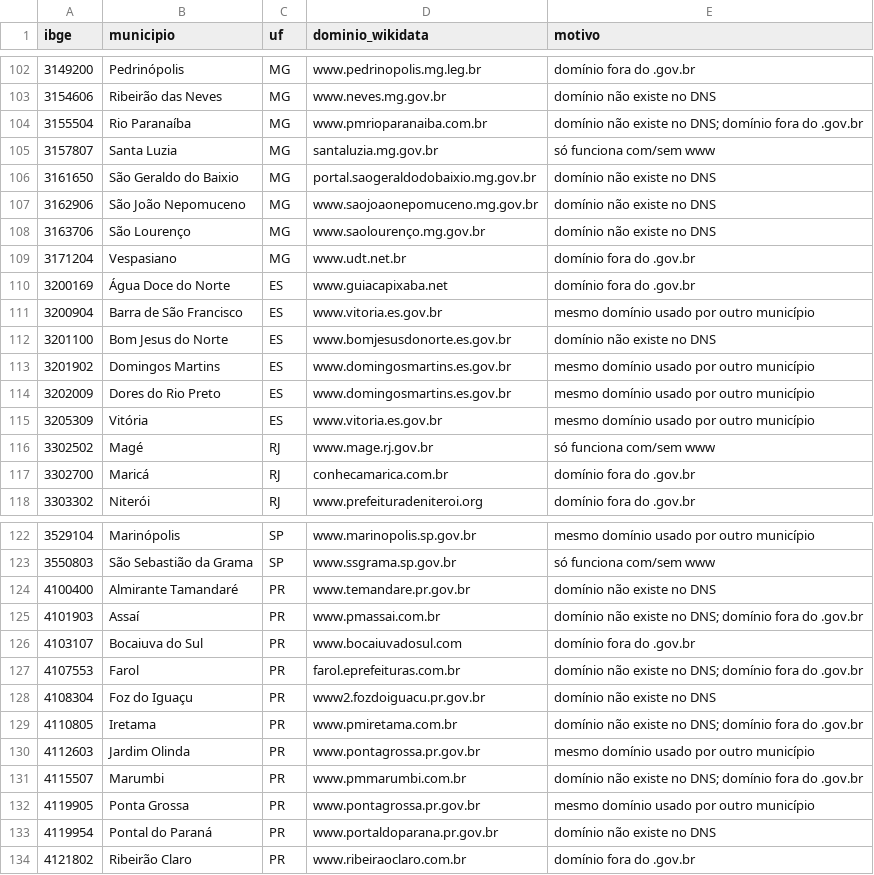
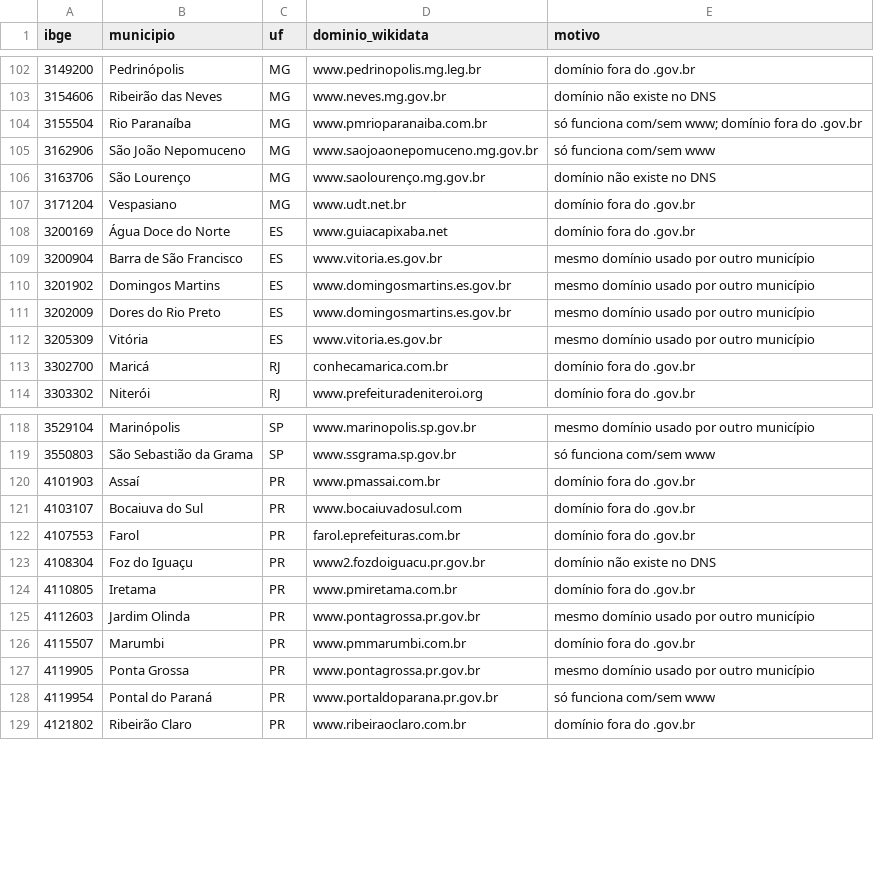
Before and after one commit to guilhermeoliveirabrito/farol-gov, a CSV file: data/revisar_wikidata.csv, drawn as a sheet; only a part is shown, gaps mark what is left out.

```diff
--- a/data/revisar_wikidata.csv
+++ b/data/revisar_wikidata.csv
@@ -103,6 +103,4 @@ ibge,municipio,uf,dominio_wikidata,motivo
 3154606,Ribeirão das Neves,MG,www.neves.mg.gov.br,domínio não existe no DNS
-3155504,Rio Paranaíba,MG,www.pmrioparanaiba.com.br,domínio não existe no DNS; domínio fora do .gov.br
-3157807,Santa Luzia,MG,santaluzia.mg.gov.br,só funciona com/sem www
-3161650,São Geraldo do Baixio,MG,portal.saogeraldodobaixio.mg.gov.br,domínio não existe no DNS
-3162906,São João Nepomuceno,MG,www.saojoaonepomuceno.mg.gov.br,domínio não existe no DNS
+3155504,Rio Paranaíba,MG,www.pmrioparanaiba.com.br,só funciona com/sem www; domínio fora do .gov.br
+3162906,São João Nepomuceno,MG,www.saojoaonepomuceno.mg.gov.br,só funciona com/sem www
 3163706,São Lourenço,MG,www.saolourenço.mg.gov.br,domínio não existe no DNS
@@ -111,3 +109,2 @@ ibge,municipio,uf,dominio_wikidata,motivo
 3200904,Barra de São Francisco,ES,www.vitoria.es.gov.br,mesmo domínio usado por outro município
-3201100,Bom Jesus do Norte,ES,www.bomjesusdonorte.es.gov.br,domínio não existe no DNS
 3201902,Domingos Martins,ES,www.domingosmartins.es.gov.br,mesmo domínio usado por outro município
@@ -115,3 +112,2 @@ ibge,municipio,uf,dominio_wikidata,motivo
 3205309,Vitória,ES,www.vitoria.es.gov.br,mesmo domínio usado por outro município
-3302502,Magé,RJ,www.mage.rj.gov.br,só funciona com/sem www
 3302700,Maricá,RJ,conhecamarica.com.br,domínio fora do .gov.br
@@ -123,12 +119,11 @@ ibge,municipio,uf,dominio_wikidata,motivo
 3550803,São Sebastião da Grama,SP,www.ssgrama.sp.gov.br,só funciona com/sem www
-4100400,Almirante Tamandaré,PR,www.temandare.pr.gov.br,domínio não existe no DNS
-4101903,Assaí,PR,www.pmassai.com.br,domínio não existe no DNS; domínio fora do .gov.br
+4101903,Assaí,PR,www.pmassai.com.br,domínio fora do .gov.br
 4103107,Bocaiuva do Sul,PR,www.bocaiuvadosul.com,domínio fora do .gov.br
-4107553,Farol,PR,farol.eprefeituras.com.br,domínio não existe no DNS; domínio fora do .gov.br
+4107553,Farol,PR,farol.eprefeituras.com.br,domínio fora do .gov.br
 4108304,Foz do Iguaçu,PR,www2.fozdoiguacu.pr.gov.br,domínio não existe no DNS
-4110805,Iretama,PR,www.pmiretama.com.br,domínio não existe no DNS; domínio fora do .gov.br
+4110805,Iretama,PR,www.pmiretama.com.br,domínio fora do .gov.br
 4112603,Jardim Olinda,PR,www.pontagrossa.pr.gov.br,mesmo domínio usado por outro município
-4115507,Marumbi,PR,www.pmmarumbi.com.br,domínio não existe no DNS; domínio fora do .gov.br
+4115507,Marumbi,PR,www.pmmarumbi.com.br,domínio fora do .gov.br
 4119905,Ponta Grossa,PR,www.pontagrossa.pr.gov.br,mesmo domínio usado por outro município
-4119954,Pontal do Paraná,PR,www.portaldoparana.pr.gov.br,domínio não existe no DNS
+4119954,Pontal do Paraná,PR,www.portaldoparana.pr.gov.br,só funciona com/sem www
 4121802,Ribeirão Claro,PR,www.ribeiraoclaro.com.br,domínio fora do .gov.br
```
Also changed, not shown: 3 other files.
